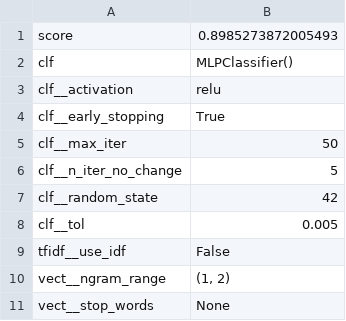
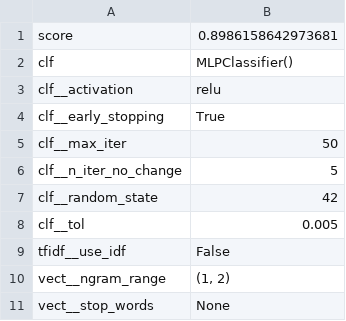
Before and after one commit to rokoe102/trolldetector, a CSV file: trolldetector/memory/best_mlp.csv, drawn as a sheet.

```diff
--- a/trolldetector/memory/best_mlp.csv
+++ b/trolldetector/memory/best_mlp.csv
@@ -1,2 +1,2 @@
-score,0.8985273872005493
+score,0.8986158642973681
 clf,MLPClassifier()
```
Also changed, not shown: 12 other files.
